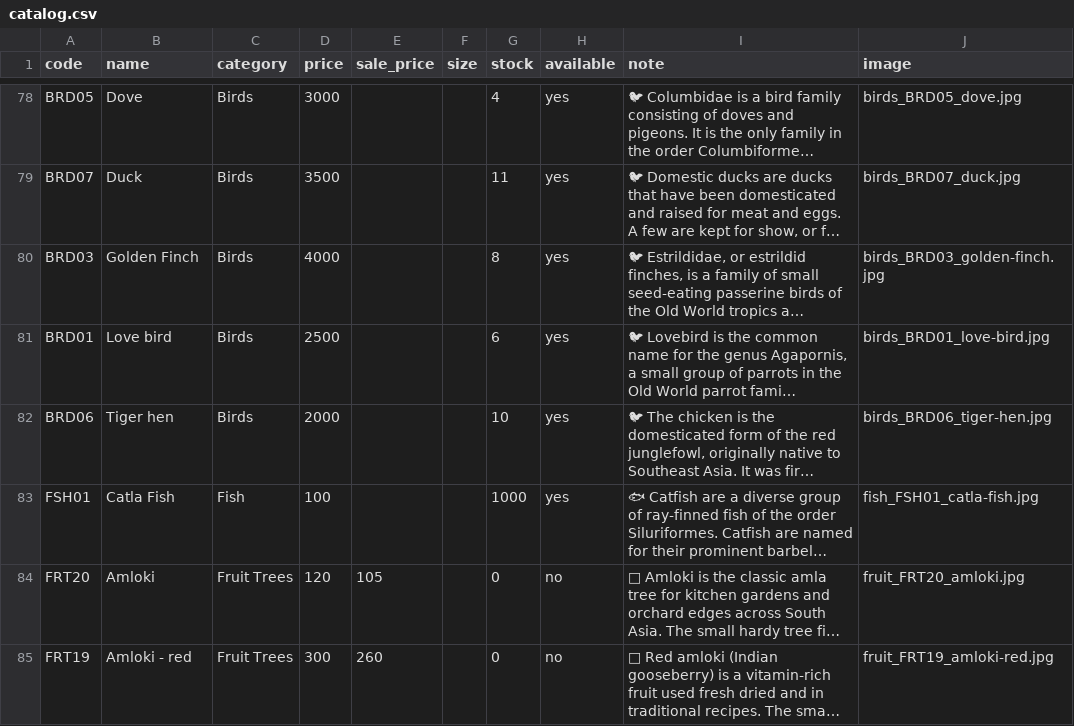
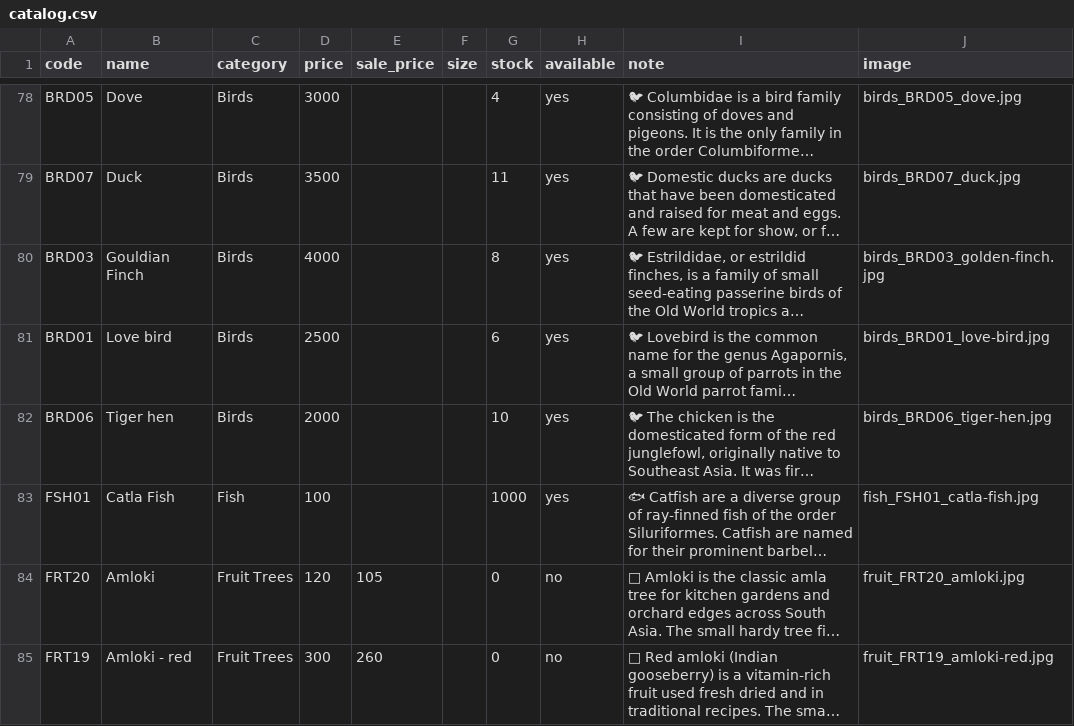
Before and after one commit to ZabulanaKakil/Sweet-Dream-Agro-Farm-Shop, a CSV file: catalog.csv, drawn as a sheet; only a part is shown, gaps mark what is left out; long unchanged cells end in …; the diff names each change by its address in the sheet, - before the commit and + after, or states it on an @@ line.

Commit message:
Rename 'Golden Finch' to 'Gouldian Finch'

```diff
--- a/catalog.csv
+++ b/catalog.csv
-B80 (name): Golden Finch
+B80 (name): Gouldian Finch
```
